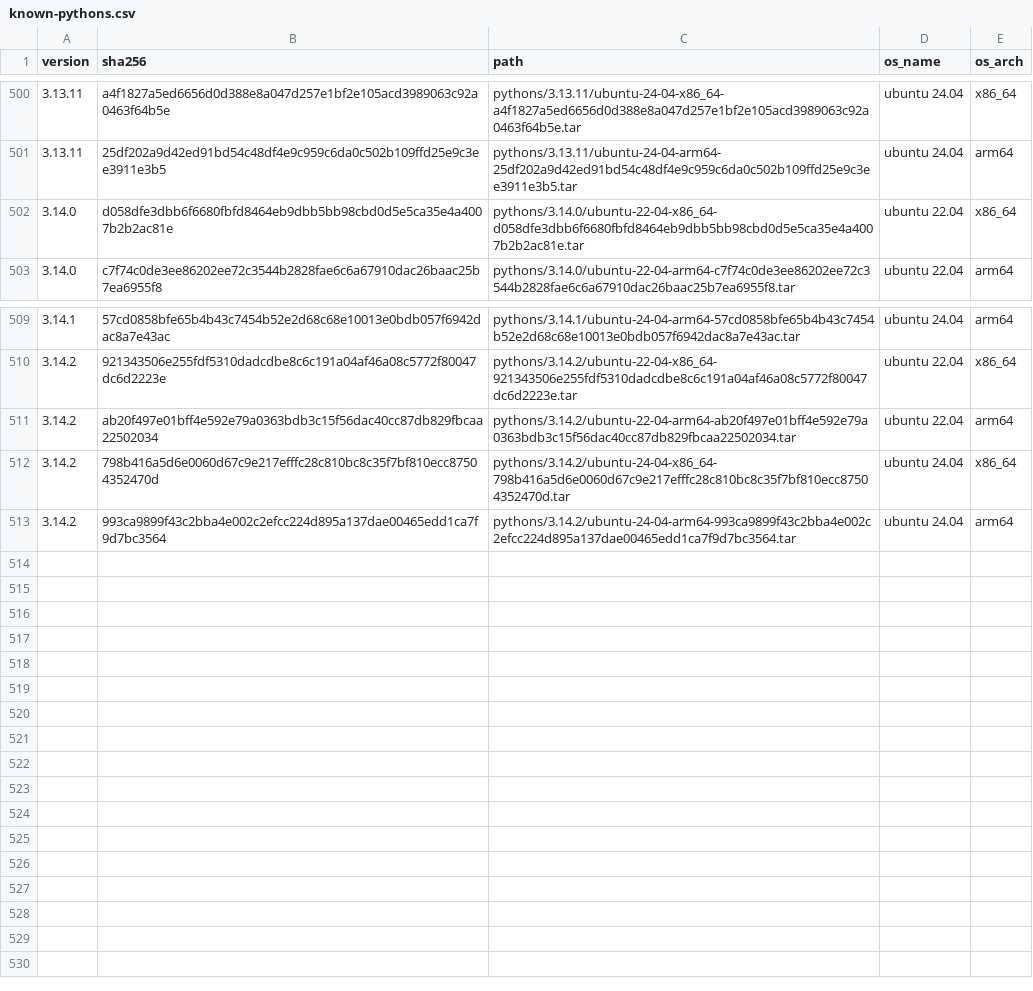
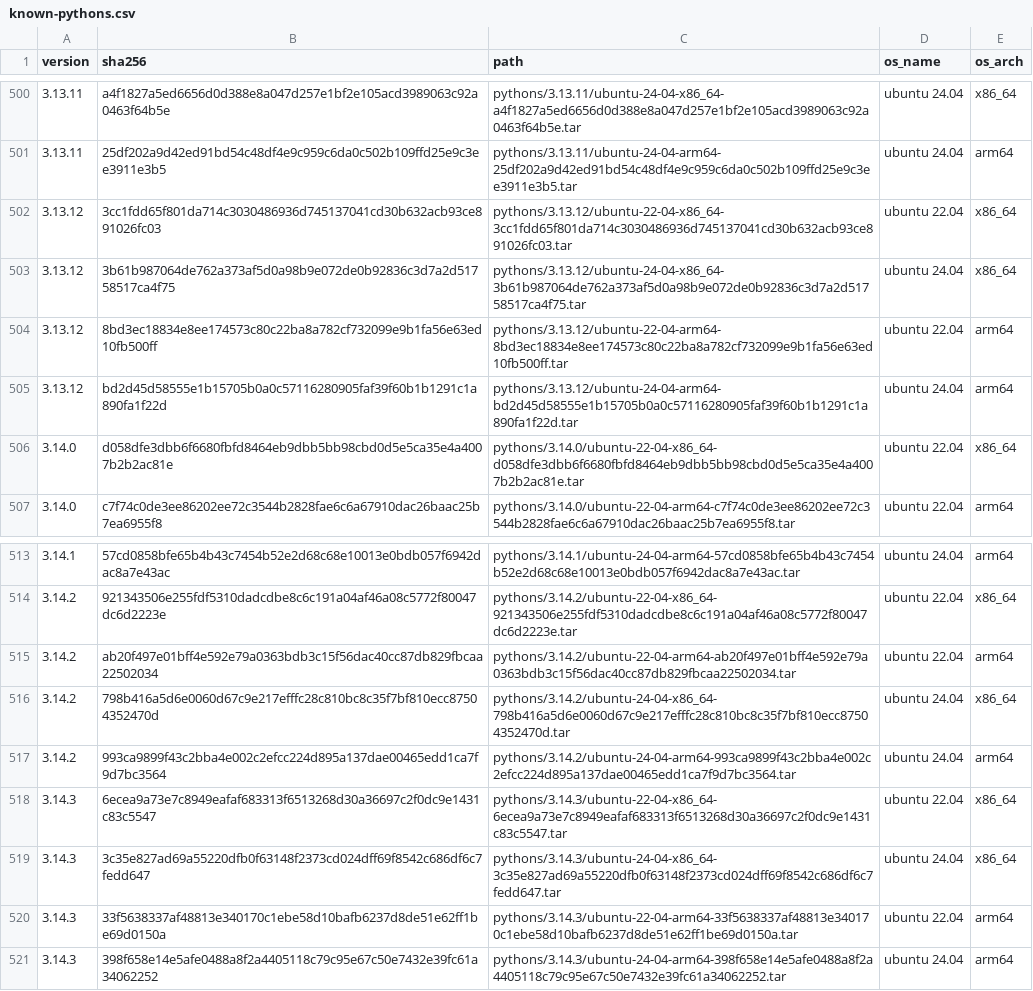
Before and after one commit to rwx-cloud/packages, a CSV file: python/install/known-pythons.csv, drawn as a sheet; only a part is shown, gaps mark what is left out; the diff names each change by its address in the sheet, - before the commit and + after, or states it on an @@ line.

Commit message:
Release new Python versions (#324)

```diff
--- a/python/install/known-pythons.csv
+++ b/python/install/known-pythons.csv
+row 502: 3.13.12 | 3cc1fdd65f801da714c3030486936d745137041cd30b632acb93ce891026fc03 | pythons/3.13.12/ubuntu-22-04-x86_64-3cc1fdd65f801da714c3030486936d745137041cd30b632acb93ce891026fc03.tar | ubuntu 22.04 | x86_64
+row 503: 3.13.12 | 3b61b987064de762a373af5d0a98b9e072de0b92836c3d7a2d51758517ca4f75 | pythons/3.13.12/ubuntu-24-04-x86_64-3b61b987064de762a373af5d0a98b9e072de0b92836c3d7a2d51758517ca4f75.tar | ubuntu 24.04 | x86_64
+row 504: 3.13.12 | 8bd3ec18834e8ee174573c80c22ba8a782cf732099e9b1fa56e63ed10fb500ff | pythons/3.13.12/ubuntu-22-04-arm64-8bd3ec18834e8ee174573c80c22ba8a782cf732099e9b1fa56e63ed10fb500ff.tar | ubuntu 22.04 | arm64
+row 505: 3.13.12 | bd2d45d58555e1b15705b0a0c57116280905faf39f60b1b1291c1a890fa1f22d | pythons/3.13.12/ubuntu-24-04-arm64-bd2d45d58555e1b15705b0a0c57116280905faf39f60b1b1291c1a890fa1f22d.tar | ubuntu 24.04 | arm64
+row 518: 3.14.3 | 6ecea9a73e7c8949eafaf683313f6513268d30a36697c2f0dc9e1431c83c5547 | pythons/3.14.3/ubuntu-22-04-x86_64-6ecea9a73e7c8949eafaf683313f6513268d30a36697c2f0dc9e1431c83c5547.tar | ubuntu 22.04 | x86_64
+row 519: 3.14.3 | 3c35e827ad69a55220dfb0f63148f2373cd024dff69f8542c686df6c7fedd647 | pythons/3.14.3/ubuntu-24-04-x86_64-3c35e827ad69a55220dfb0f63148f2373cd024dff69f8542c686df6c7fedd647.tar | ubuntu 24.04 | x86_64
+row 520: 3.14.3 | 33f5638337af48813e340170c1ebe58d10bafb6237d8de51e62ff1be69d0150a | pythons/3.14.3/ubuntu-22-04-arm64-33f5638337af48813e340170c1ebe58d10bafb6237d8de51e62ff1be69d0150a.tar | ubuntu 22.04 | arm64
+row 521: 3.14.3 | 398f658e14e5afe0488a8f2a4405118c79c95e67c50e7432e39fc61a34062252 | pythons/3.14.3/ubuntu-24-04-arm64-398f658e14e5afe0488a8f2a4405118c79c95e67c50e7432e39fc61a34062252.tar | ubuntu 24.04 | arm64
```
Also changed, not shown: 3 other files.
